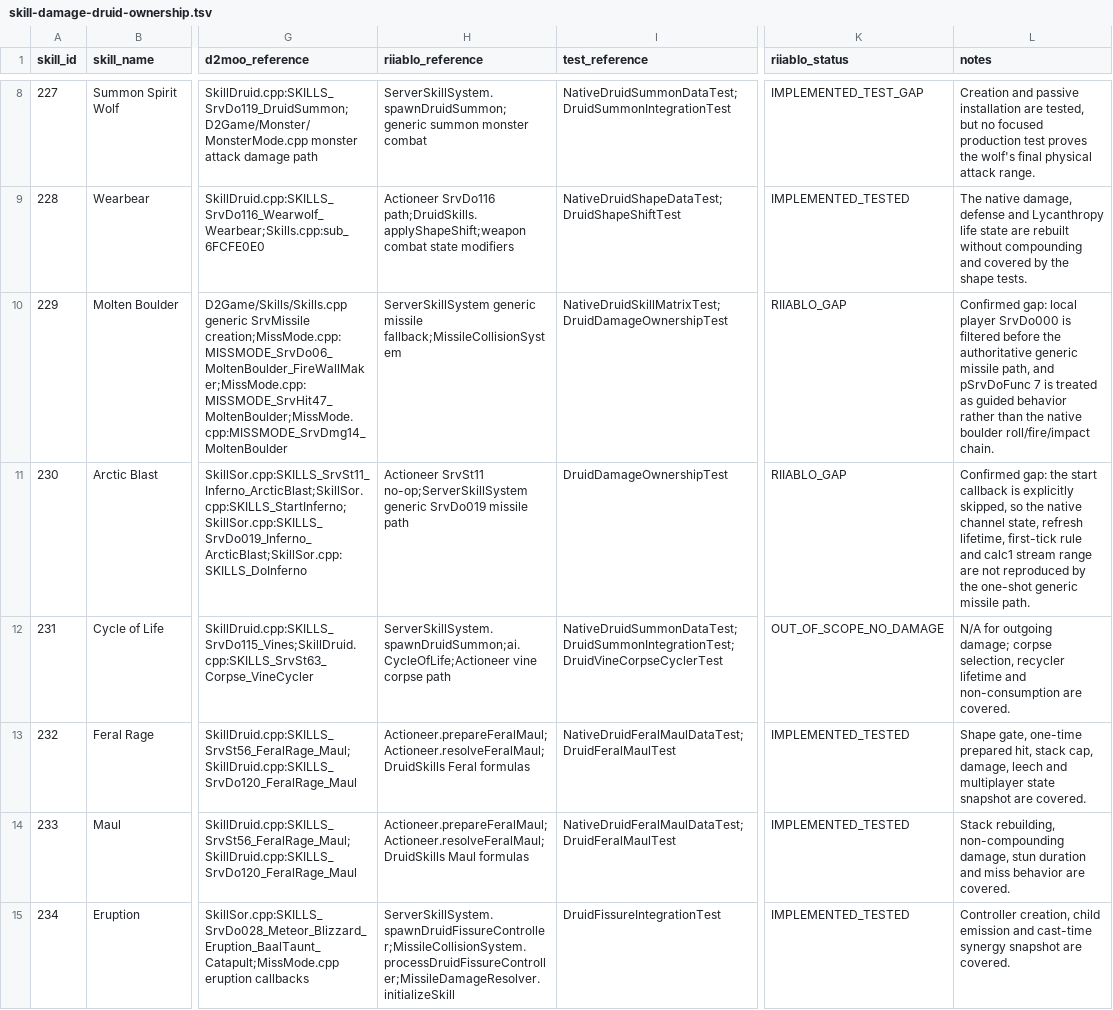
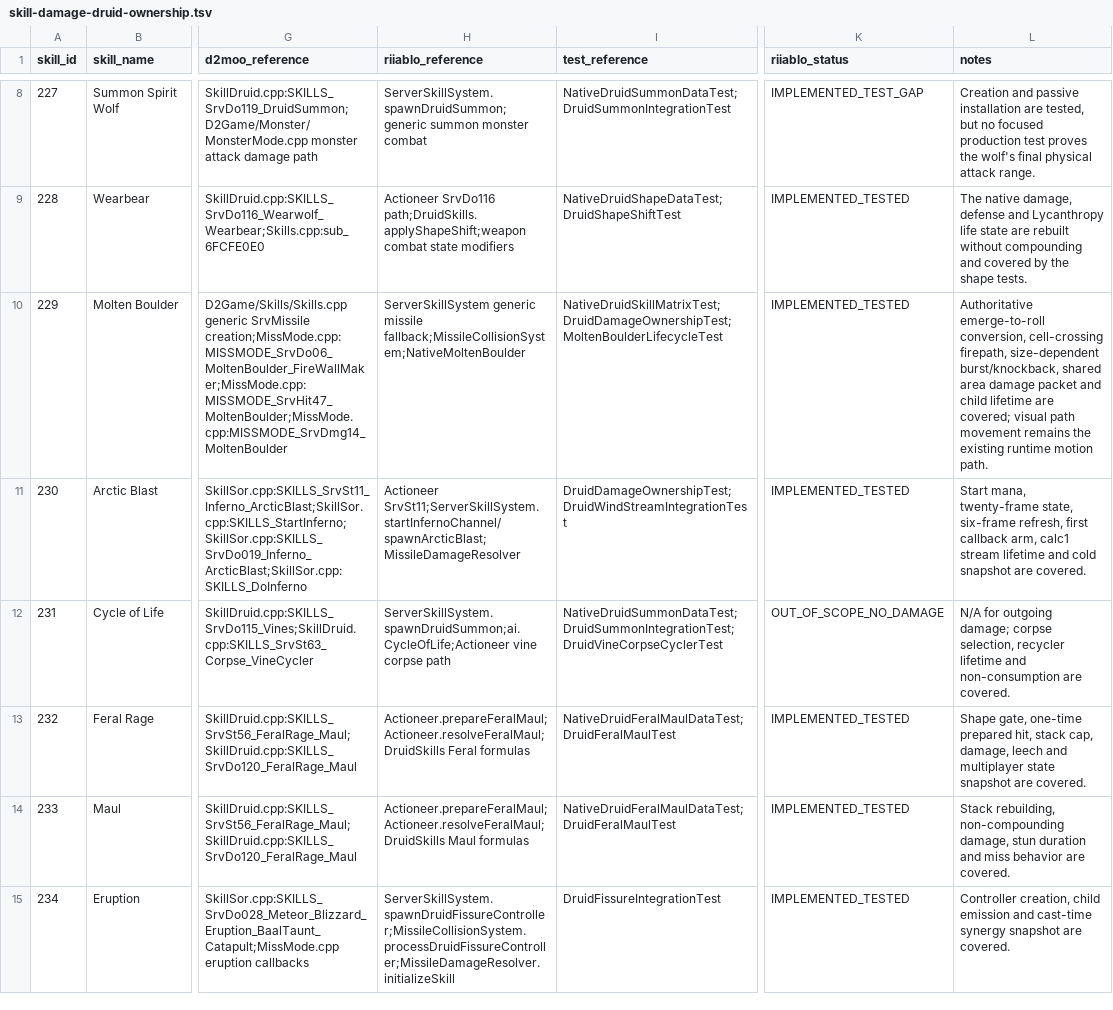
Before and after one commit to femgwei/riiablo, a TSV file: docs/skill-damage-druid-ownership.tsv, drawn as a sheet; only a part is shown, gaps mark what is left out; the diff covers the shown part only; the diff names each change by its address in the sheet, - before the commit and + after, or states it on an @@ line.

Commit message:
Complete APK-informed native skill and presentation batch

```diff
--- a/docs/skill-damage-druid-ownership.tsv
+++ b/docs/skill-damage-druid-ownership.tsv
-H10 (riiablo_reference): …generic missile fallback;MissileCollisionSystem
+H10 (riiablo_reference): …generic missile fallback;MissileCollisionSystem;NativeMoltenBoulder
-I10 (test_reference): NativeDruidSkillMatrixTest;DruidDamageOwnershipTest
+I10 (test_reference): NativeDruidSkillMatrixTest;DruidDamageOwnershipTest;MoltenBoulderLifecycleTest
-K10:K11 (riiablo_status): RIIABLO_GAP
+K10:K11 (riiablo_status): IMPLEMENTED_TESTED
-L10 (notes): Confirmed gap: local player SrvDo000 is filtered before the authoritative generic missile path, and pSrvDoFunc 7 is treated as guided behavior rather than the native boulder roll/fire/impact chain.
+L10 (notes): Authoritative emerge-to-roll conversion, cell-crossing firepath, size-dependent burst/knockback, shared area damage packet and child lifetime are covered; visual path movement remains the existing runtime motion path.
-H11 (riiablo_reference): Actioneer SrvSt11 no-op;ServerSkillSystem generic SrvDo019 missile path
+H11 (riiablo_reference): Actioneer SrvSt11;ServerSkillSystem.startInfernoChannel/spawnArcticBlast;MissileDamageResolver
-I11 (test_reference): DruidDamageOwnershipTest
+I11 (test_reference): DruidDamageOwnershipTest;DruidWindStreamIntegrationTest
-L11 (notes): Confirmed gap: the start callback is explicitly skipped, so the native channel state, refresh lifetime, first-tick rule and calc1 stream range are not reproduced by the one-shot generic missile path.
+L11 (notes): Start mana, twenty-frame state, six-frame refresh, first callback arm, calc1 stream lifetime and cold snapshot are covered.
```
Also changed, not shown: 14 edited cells elsewhere in this file, 55 other files.
